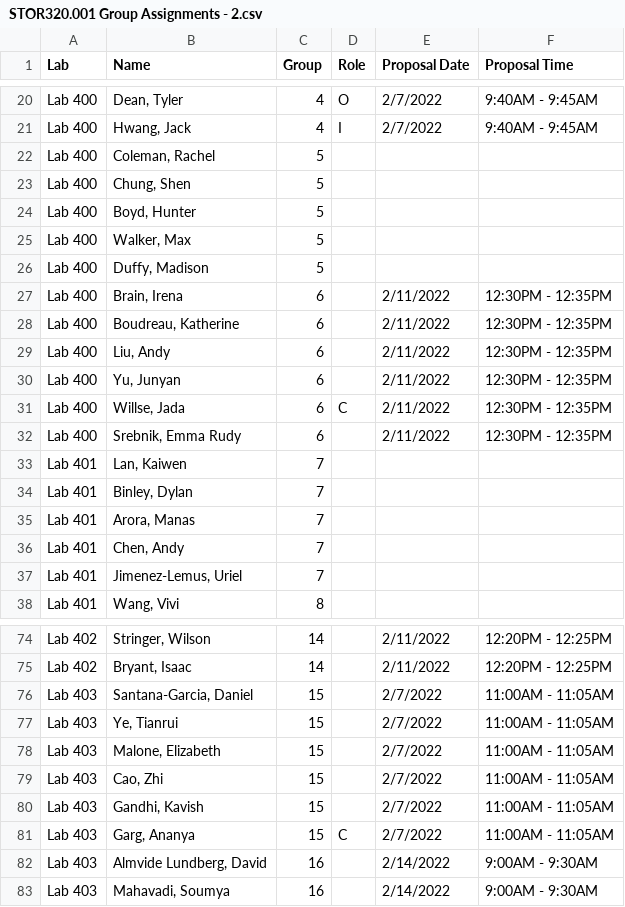
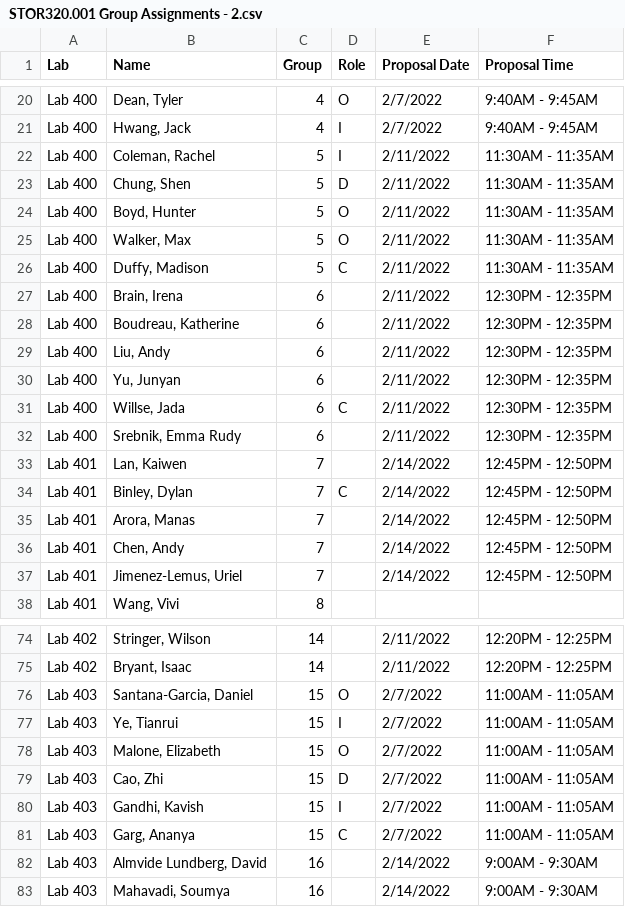
Before and after one commit to SuperMarioGiacomazzo/STOR320_WEBSITE, a CSV file: Group Assignments/STOR320.001 Group Assignments - 2.csv, drawn as a sheet; only a part is shown, gaps mark what is left out.

```diff
--- a/Group Assignments/STOR320.001 Group Assignments - 2.csv
+++ b/Group Assignments/STOR320.001 Group Assignments - 2.csv
@@ -21,7 +21,7 @@ Lab 400,"Dean, Tyler",4,O,2/7/2022,9:40AM - 9:45AM
 Lab 400,"Hwang, Jack",4,I,2/7/2022,9:40AM - 9:45AM
-Lab 400,"Coleman, Rachel",5,,,
-Lab 400,"Chung, Shen",5,,,
-Lab 400,"Boyd, Hunter",5,,,
-Lab 400,"Walker, Max",5,,,
-Lab 400,"Duffy, Madison",5,,,
+Lab 400,"Coleman, Rachel",5,I,2/11/2022,11:30AM - 11:35AM
+Lab 400,"Chung, Shen",5,D,2/11/2022,11:30AM - 11:35AM
+Lab 400,"Boyd, Hunter",5,O,2/11/2022,11:30AM - 11:35AM
+Lab 400,"Walker, Max",5,O,2/11/2022,11:30AM - 11:35AM
+Lab 400,"Duffy, Madison",5,C,2/11/2022,11:30AM - 11:35AM
 Lab 400,"Brain, Irena",6,,2/11/2022,12:30PM - 12:35PM
@@ -32,7 +32,7 @@ Lab 400,"Willse, Jada",6,C,2/11/2022,12:30PM - 12:35PM
 Lab 400,"Srebnik, Emma Rudy",6,,2/11/2022,12:30PM - 12:35PM
-Lab 401,"Lan, Kaiwen",7,,,
-Lab 401,"Binley, Dylan",7,,,
-Lab 401,"Arora, Manas",7,,,
-Lab 401,"Chen, Andy",7,,,
-Lab 401,"Jimenez-Lemus, Uriel",7,,,
+Lab 401,"Lan, Kaiwen",7,,2/14/2022,12:45PM - 12:50PM
+Lab 401,"Binley, Dylan",7,C,2/14/2022,12:45PM - 12:50PM
+Lab 401,"Arora, Manas",7,,2/14/2022,12:45PM - 12:50PM
+Lab 401,"Chen, Andy",7,,2/14/2022,12:45PM - 12:50PM
+Lab 401,"Jimenez-Lemus, Uriel",7,,2/14/2022,12:45PM - 12:50PM
 Lab 401,"Wang, Vivi",8,,,
@@ -75,7 +75,7 @@ Lab 402,"Stringer, Wilson",14,,2/11/2022,12:20PM - 12:25PM
 Lab 402,"Bryant, Isaac",14,,2/11/2022,12:20PM - 12:25PM
-Lab 403,"Santana-Garcia, Daniel",15,,2/7/2022,11:00AM - 11:05AM
-Lab 403,"Ye, Tianrui",15,,2/7/2022,11:00AM - 11:05AM
-Lab 403,"Malone, Elizabeth",15,,2/7/2022,11:00AM - 11:05AM
-Lab 403,"Cao, Zhi",15,,2/7/2022,11:00AM - 11:05AM
-Lab 403,"Gandhi, Kavish",15,,2/7/2022,11:00AM - 11:05AM
+Lab 403,"Santana-Garcia, Daniel",15,O,2/7/2022,11:00AM - 11:05AM
+Lab 403,"Ye, Tianrui",15,I,2/7/2022,11:00AM - 11:05AM
+Lab 403,"Malone, Elizabeth",15,O,2/7/2022,11:00AM - 11:05AM
+Lab 403,"Cao, Zhi",15,D,2/7/2022,11:00AM - 11:05AM
+Lab 403,"Gandhi, Kavish",15,I,2/7/2022,11:00AM - 11:05AM
 Lab 403,"Garg, Ananya",15,C,2/7/2022,11:00AM - 11:05AM
```
Also changed, not shown: Group Assignments/STOR320.002 Group Assignments - 2.csv, 2 other files.
